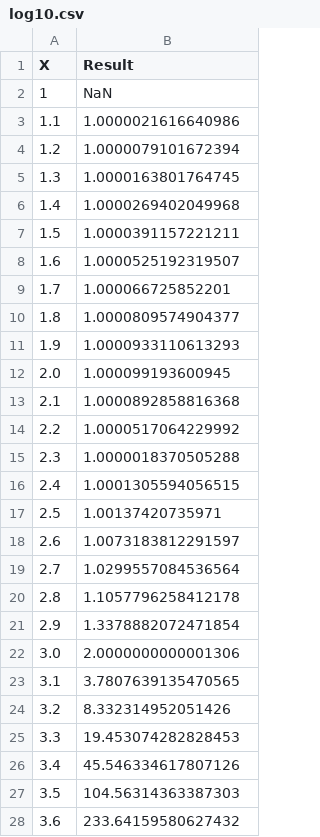
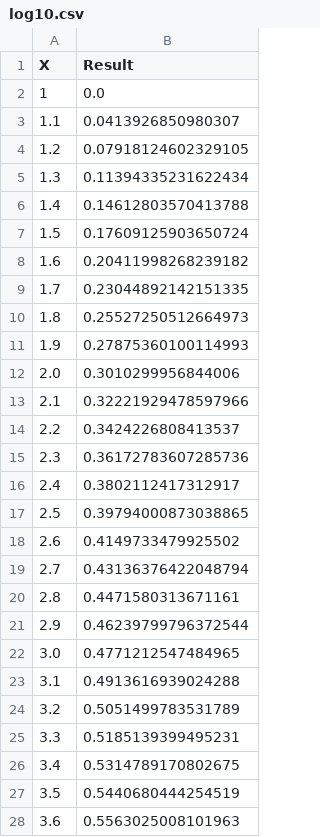
Before and after one commit to itmoCSE25/TPO, a CSV file: tpo_lab2/csv/log10.csv, drawn as a sheet; only a part is shown; the diff covers the shown part only.

```diff
--- a/tpo_lab2/csv/log10.csv
+++ b/tpo_lab2/csv/log10.csv
@@ -1,28 +1,28 @@
 X, Result
-1, NaN
-1.1, 1.0000021616640986
-1.2, 1.0000079101672394
-1.3, 1.0000163801764745
-1.4, 1.0000269402049968
-1.5, 1.0000391157221211
-1.6, 1.0000525192319507
-1.7, 1.000066725852201
-1.8, 1.0000809574904377
-1.9, 1.0000933110613293
-2.0, 1.000099193600945
-2.1, 1.0000892858816368
-2.2, 1.0000517064229992
-2.3, 1.0000018370505288
-2.4, 1.0001305594056515
-2.5, 1.00137420735971
-2.6, 1.0073183812291597
-2.7, 1.0299557084536564
-2.8, 1.1057796258412178
-2.9, 1.3378882072471854
-3.0, 2.0000000000001306
-3.1, 3.7807639135470565
-3.2, 8.332314952051426
-3.3, 19.453074282828453
-3.4, 45.546334617807126
-3.5, 104.56314363387303
-3.6, 233.64159580627432
+1, 0.0
+1.1, 0.0413926850980307
+1.2, 0.07918124602329105
+1.3, 0.11394335231622434
+1.4, 0.14612803570413788
+1.5, 0.17609125903650724
+1.6, 0.20411998268239182
+1.7, 0.23044892142151335
+1.8, 0.25527250512664973
+1.9, 0.27875360100114993
+2.0, 0.3010299956844006
+2.1, 0.32221929478597966
+2.2, 0.3424226808413537
+2.3, 0.36172783607285736
+2.4, 0.3802112417312917
+2.5, 0.39794000873038865
+2.6, 0.4149733479925502
+2.7, 0.43136376422048794
+2.8, 0.4471580313671161
+2.9, 0.46239799796372544
+3.0, 0.4771212547484965
+3.1, 0.4913616939024288
+3.2, 0.5051499783531789
+3.3, 0.5185139399495231
+3.4, 0.5314789170802675
+3.5, 0.5440680444254519
+3.6, 0.5563025008101963
```
Also changed, not shown: 164 edited cells elsewhere in this file, tpo_lab2/csv/cot.csv, tpo_lab2/csv/func.csv, 21 other files.
